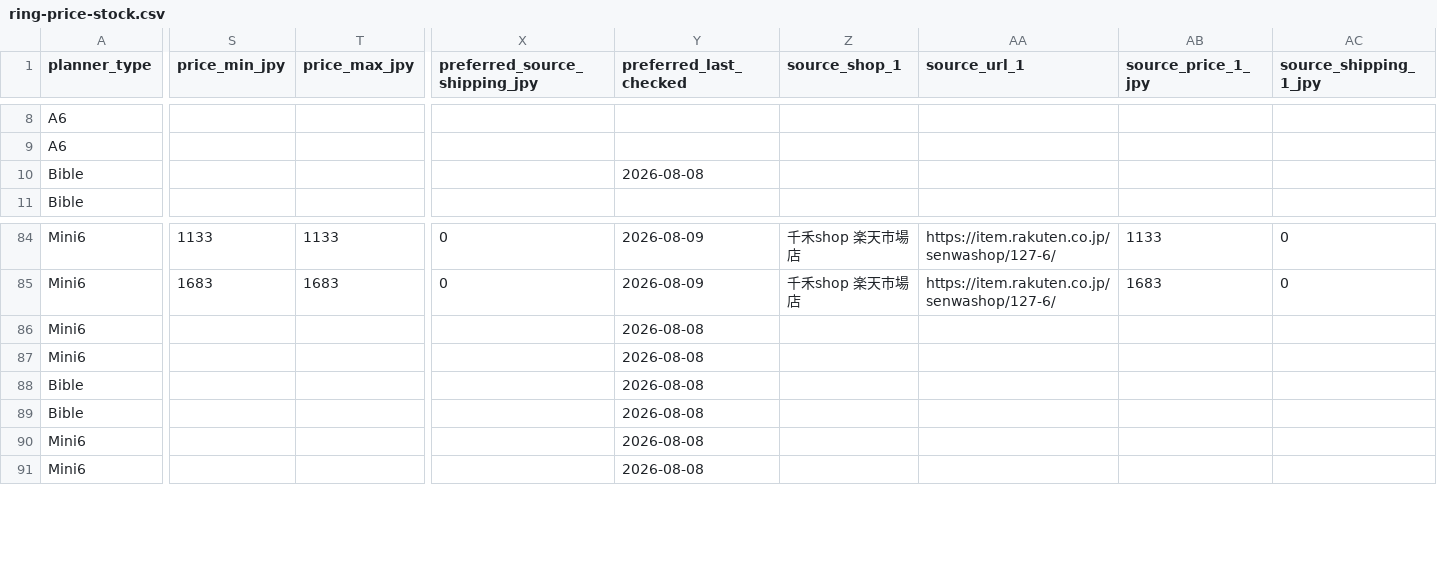
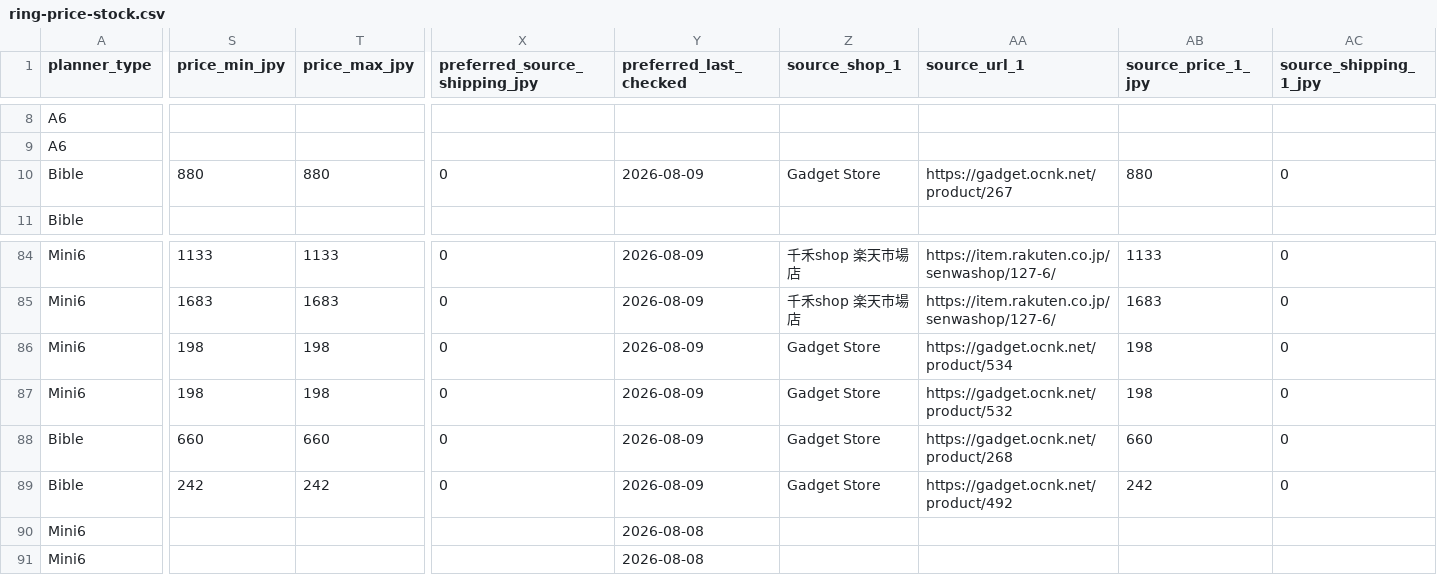
Before and after one commit to you0810jmsdf/ns-factory, a CSV file: order_estimate/ring-price-stock.csv, drawn as a sheet; only a part is shown, gaps mark what is left out; the diff covers the shown part only; the diff names each change by its address in the sheet, - before the commit and + after, or states it on an @@ line.

Commit message:
auto: ring price crawl update

```diff
--- a/order_estimate/ring-price-stock.csv
+++ b/order_estimate/ring-price-stock.csv
-S10 (price_min_jpy): (empty)
+S10 (price_min_jpy): 880
-T10 (price_max_jpy): (empty)
+T10 (price_max_jpy): 880
-X10 (preferred_source_shipping_jpy): (empty)
+X10 (preferred_source_shipping_jpy): 0
-Y10 (preferred_last_checked): 2026-08-08
+Y10 (preferred_last_checked): 2026-08-09
-Z10 (source_shop_1): (empty)
+Z10 (source_shop_1): Gadget Store
-AA10 (source_url_1): (empty)
+AA10 (source_url_1): https://gadget.ocnk.net/product/267
-AB10 (source_price_1_jpy): (empty)
+AB10 (source_price_1_jpy): 880
-AC10 (source_shipping_1_jpy): (empty)
+AC10 (source_shipping_1_jpy): 0
-S86:S87 (price_min_jpy): (empty)
+S86:S87 (price_min_jpy): 198
-T86:T87 (price_max_jpy): (empty)
+T86:T87 (price_max_jpy): 198
-X86:X89 (preferred_source_shipping_jpy): (empty)
+X86:X89 (preferred_source_shipping_jpy): 0
-Y86:Y89 (preferred_last_checked): 2026-08-08
+Y86:Y89 (preferred_last_checked): 2026-08-09
-Z86:Z89 (source_shop_1): (empty)
+Z86:Z89 (source_shop_1): Gadget Store
-AA86 (source_url_1): (empty)
+AA86 (source_url_1): https://gadget.ocnk.net/product/534
-AB86:AB87 (source_price_1_jpy): (empty)
+AB86:AB87 (source_price_1_jpy): 198
-AC86:AC89 (source_shipping_1_jpy): (empty)
+AC86:AC89 (source_shipping_1_jpy): 0
-AA87 (source_url_1): (empty)
+AA87 (source_url_1): https://gadget.ocnk.net/product/532
-S88 (price_min_jpy): (empty)
+S88 (price_min_jpy): 660
-T88 (price_max_jpy): (empty)
+T88 (price_max_jpy): 660
-AA88 (source_url_1): (empty)
+AA88 (source_url_1): https://gadget.ocnk.net/product/268
-AB88 (source_price_1_jpy): (empty)
+AB88 (source_price_1_jpy): 660
-S89 (price_min_jpy): (empty)
+S89 (price_min_jpy): 242
-T89 (price_max_jpy): (empty)
+T89 (price_max_jpy): 242
-AA89 (source_url_1): (empty)
+AA89 (source_url_1): https://gadget.ocnk.net/product/492
-AB89 (source_price_1_jpy): (empty)
+AB89 (source_price_1_jpy): 242
```
Also changed, not shown: 53 edited cells elsewhere in this file, order_estimate/ring-price-history.csv.
